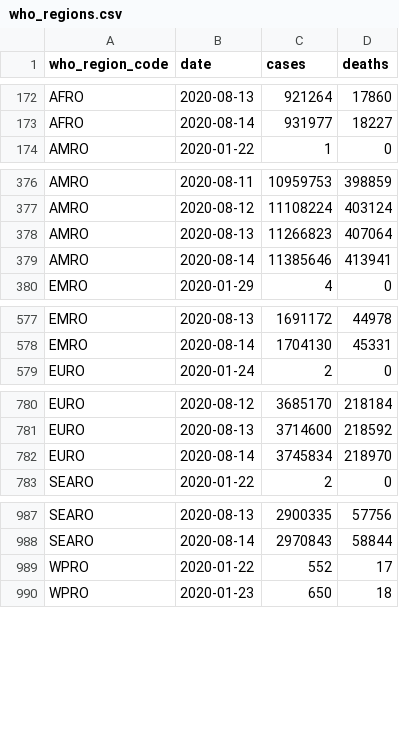
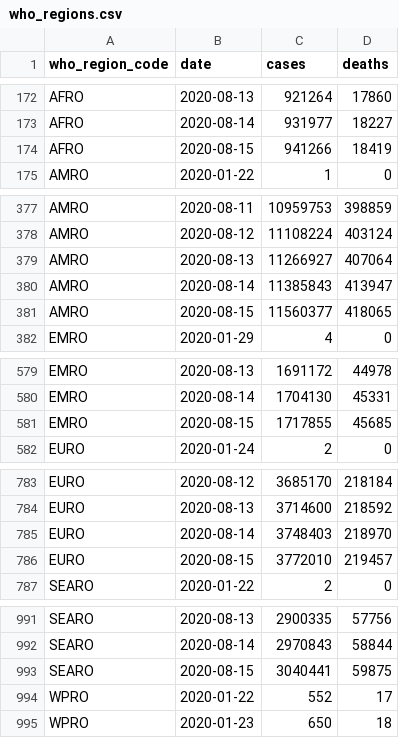
Before and after one commit to covid-open-data/xform-casecount-jhu, a CSV file: output/who_regions.csv, drawn as a sheet; only a part is shown, gaps mark what is left out; the diff covers the shown part only.

```diff
--- a/output/who_regions.csv
+++ b/output/who_regions.csv
@@ -173,2 +173,3 @@ AFRO,2020-08-13,921264,17860
 AFRO,2020-08-14,931977,18227
+AFRO,2020-08-15,941266,18419
 AMRO,2020-01-22,1,0
@@ -377,4 +378,5 @@ AMRO,2020-08-11,10959753,398859
 AMRO,2020-08-12,11108224,403124
-AMRO,2020-08-13,11266823,407064
-AMRO,2020-08-14,11385646,413941
+AMRO,2020-08-13,11266927,407064
+AMRO,2020-08-14,11385843,413947
+AMRO,2020-08-15,11560377,418065
 EMRO,2020-01-29,4,0
@@ -578,2 +580,3 @@ EMRO,2020-08-13,1691172,44978
 EMRO,2020-08-14,1704130,45331
+EMRO,2020-08-15,1717855,45685
 EURO,2020-01-24,2,0
@@ -781,3 +784,4 @@ EURO,2020-08-12,3685170,218184
 EURO,2020-08-13,3714600,218592
-EURO,2020-08-14,3745834,218970
+EURO,2020-08-14,3748403,218970
+EURO,2020-08-15,3772010,219457
 SEARO,2020-01-22,2,0
@@ -988,2 +992,3 @@ SEARO,2020-08-13,2900335,57756
 SEARO,2020-08-14,2970843,58844
+SEARO,2020-08-15,3040441,59875
 WPRO,2020-01-22,552,17
```
Also changed, not shown: 1 added row elsewhere in this file, output/admin0/all.csv, output/continents.csv, 1 other file.
